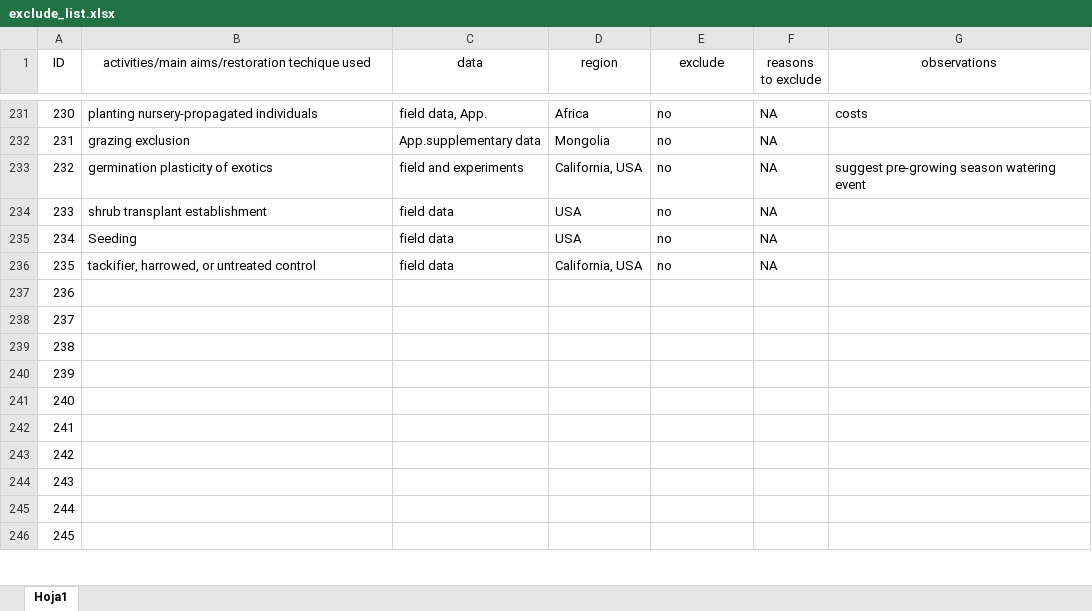
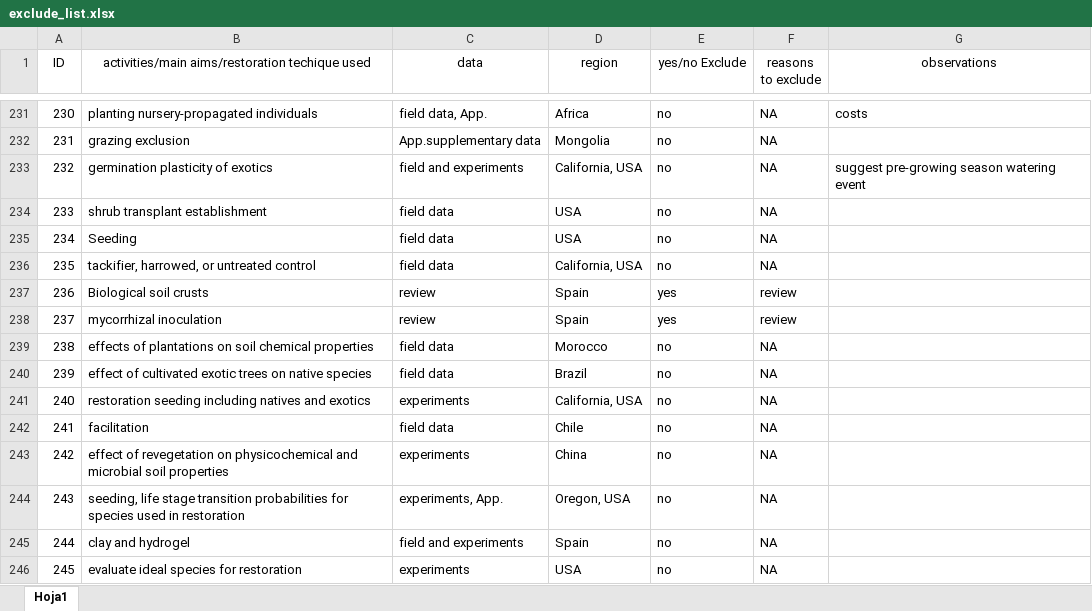
Before and after one commit to yangxhcaf/dryland_restoration_synthesis, an Excel workbook: data/exclude_list.xlsx, sheet Hoja1, drawn as a sheet; only a part is shown, gaps mark what is left out; values as stored, in another font and other column widths than the file's, no borders; the diff covers the shown part only; the diff names each change by its address in the sheet, - before the commit and + after, or states it on an @@ line.

Commit message:
To check, exclude list finished. 89 articles as "yes" to exclude, and 184 as "no".
exclude_list.csv include: the list of articles of the study_list.csv with the same ID; main aims or restoration activities applied in each article; kind of data used; world region/country; a yes/no exclude column, and, a reasons to exclude column. The "?" in another column represent doubts about the exclusion of some articles.

I included the same "yes/no Exclude" column to the study_list.csv

```diff
--- a/data/exclude_list.xlsx (sheet Hoja1)
+++ b/data/exclude_list.xlsx (sheet Hoja1)
-E1: exclude
+E1: yes/no Exclude
-B237: (empty)
+B237: Biological soil crusts
-C237:C238 (data): (empty)
+C237:C238 (data): review
-D237:D238 (region): (empty)
+D237:D238 (region): Spain
-E237:E238 (yes/no Exclude): (empty)
+E237:E238 (yes/no Exclude): yes
-F237:F238 (reasons to exclude): (empty)
+F237:F238 (reasons to exclude): review
-B238: (empty)
+B238: mycorrhizal inoculation
-B239: (empty)
+B239: effects of plantations on soil chemical properties
-C239:C240 (data): (empty)
+C239:C240 (data): field data
-D239 (region): (empty)
+D239 (region): Morocco
-E239:E246 (yes/no Exclude): (empty)
+E239:E246 (yes/no Exclude): no
-F239:F246 (reasons to exclude): (empty)
+F239:F246 (reasons to exclude): NA
-B240: (empty)
+B240: effect of cultivated exotic trees on native species
-D240 (region): (empty)
+D240 (region): Brazil
-B241: (empty)
+B241: restoration seeding including natives and exotics
-C241 (data): (empty)
+C241 (data): experiments
-D241 (region): (empty)
+D241 (region): California, USA
-B242: (empty)
+B242: facilitation
-C242 (data): (empty)
+C242 (data): field data
-D242 (region): (empty)
+D242 (region): Chile
-B243: (empty)
+B243: effect of revegetation on physicochemical and microbial soil properties
-C243 (data): (empty)
+C243 (data): experiments
-D243 (region): (empty)
+D243 (region): China
-B244: (empty)
+B244: seeding, life stage transition probabilities for species used in restoration
-C244 (data): (empty)
+C244 (data): experiments, App.
-D244 (region): (empty)
+D244 (region): Oregon, USA
-B245: (empty)
+B245: clay and hydrogel
-C245 (data): (empty)
+C245 (data): field and experiments
-D245 (region): (empty)
+D245 (region): Spain
-B246: (empty)
+B246: evaluate ideal species for restoration
-C246 (data): (empty)
+C246 (data): experiments
-D246 (region): (empty)
+D246 (region): USA
```
Also changed, not shown: 145 edited cells elsewhere in this sheet, data/study_list.xlsx.
